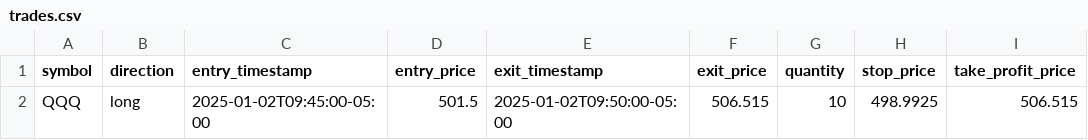
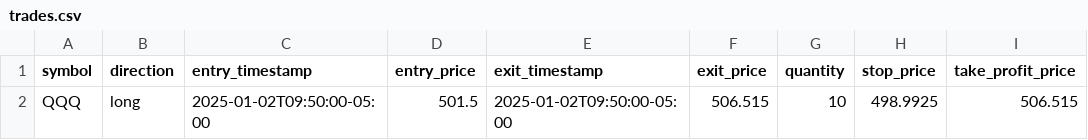
Before and after one commit to jagankorsipati/trading-strategy-lab, a CSV file: output/trades.csv, drawn as a sheet; only a part is shown; the diff names each change by its address in the sheet, - before the commit and + after, or states it on an @@ line.

```diff
--- a/output/trades.csv
+++ b/output/trades.csv
-C2 (entry_timestamp): 2025-01-02T09:45:00-05:00
+C2 (entry_timestamp): 2025-01-02T09:50:00-05:00
```
Also changed, not shown: 11 other files.
